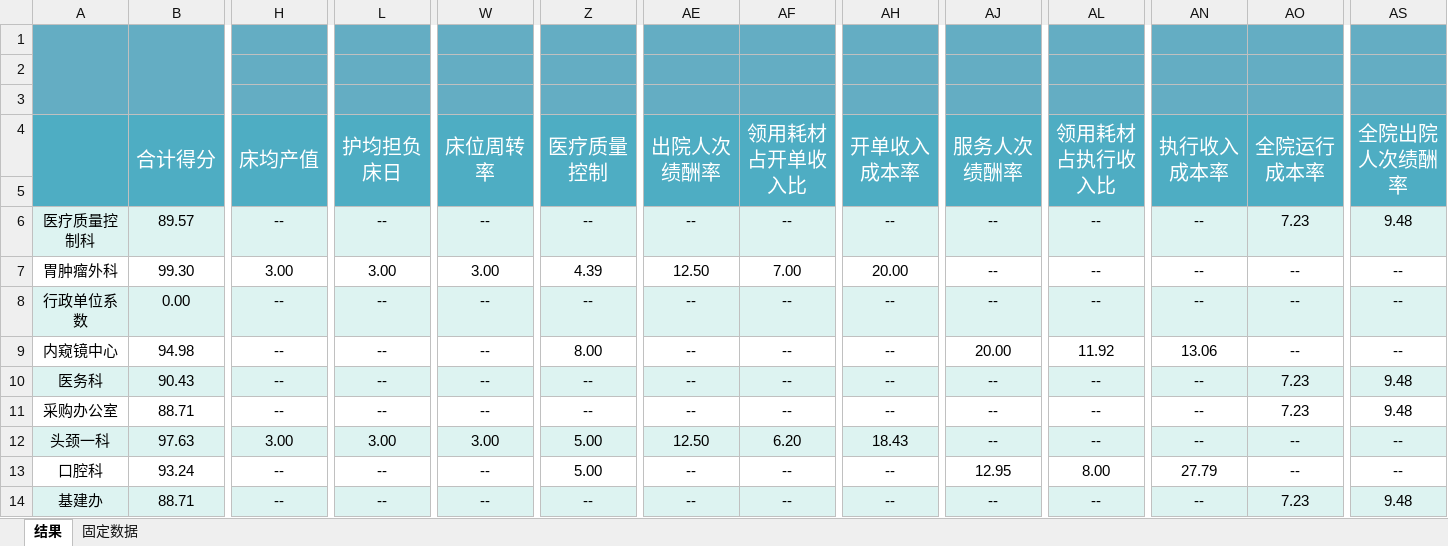
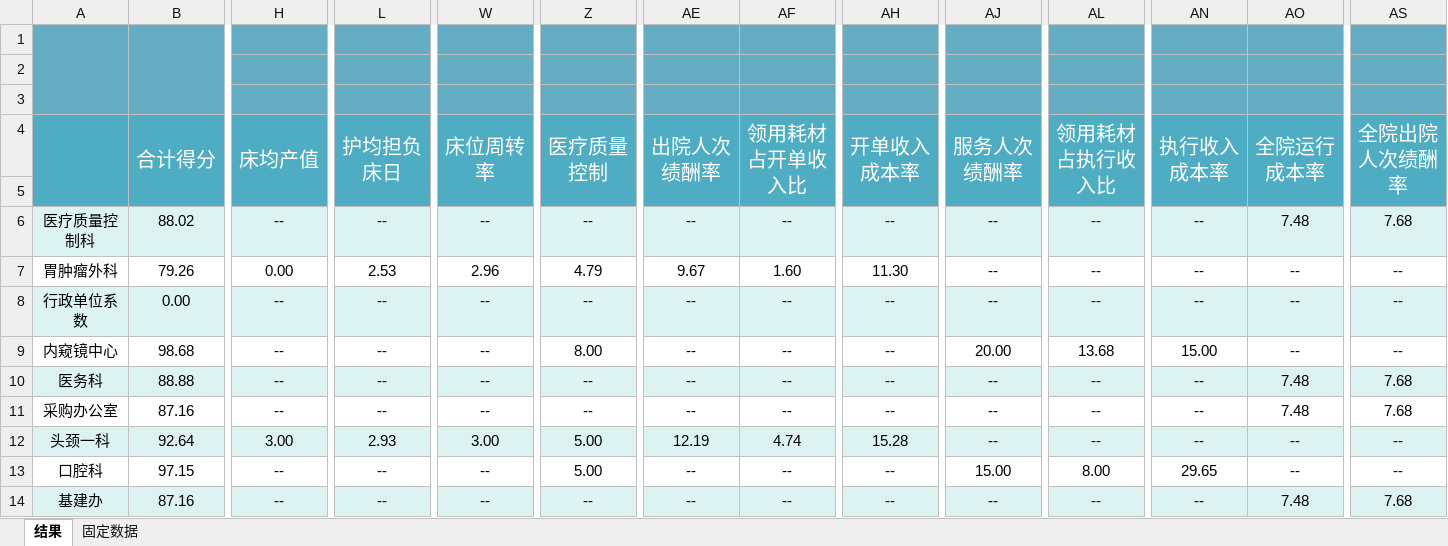
Before and after one commit to frozenblackflame/EconomicManagementWork, an Excel workbook: 自用--每月固定/template/积分_模板.xlsm, sheet 结果, drawn as a sheet; only a part is shown, gaps mark what is left out; values as stored, in another font and other column widths than the file's, no borders; charts and pictures not drawn; the diff covers the shown part only; the diff names each change by its address in the sheet, - before the commit and + after, or states it on an @@ line.

```diff
--- a/自用--每月固定/template/积分_模板.xlsm (sheet 结果)
+++ b/自用--每月固定/template/积分_模板.xlsm (sheet 结果)
-B6 (合计得分): 89.57
+B6 (合计得分): 88.02
-AO6 (全院运行成本率): 7.23
+AO6 (全院运行成本率): 7.48
-AS6 (全院出院人次绩酬率): 9.48
+AS6 (全院出院人次绩酬率): 7.68
-B7 (合计得分): 99.30
+B7 (合计得分): 79.26
-H7 (床均产值): 3.00
+H7 (床均产值): 0.00
-L7 (护均担负床日): 3.00
+L7 (护均担负床日): 2.53
-W7 (床位周转率): 3.00
+W7 (床位周转率): 2.96
-Z7 (医疗质量控制): 4.39
+Z7 (医疗质量控制): 4.79
-AE7 (出院人次绩酬率): 12.50
+AE7 (出院人次绩酬率): 9.67
-AF7 (领用耗材占开单收入比): 7.00
+AF7 (领用耗材占开单收入比): 1.60
-AH7 (开单收入成本率): 20.00
+AH7 (开单收入成本率): 11.30
-B9 (合计得分): 94.98
+B9 (合计得分): 98.68
-AL9 (领用耗材占执行收入比): 11.92
+AL9 (领用耗材占执行收入比): 13.68
-AN9 (执行收入成本率): 13.06
+AN9 (执行收入成本率): 15.00
-B10 (合计得分): 90.43
+B10 (合计得分): 88.88
-AO10:AO11 (全院运行成本率): 7.23
+AO10:AO11 (全院运行成本率): 7.48
-AS10:AS11 (全院出院人次绩酬率): 9.48
+AS10:AS11 (全院出院人次绩酬率): 7.68
-B11 (合计得分): 88.71
+B11 (合计得分): 87.16
-B12 (合计得分): 97.63
+B12 (合计得分): 92.64
-L12 (护均担负床日): 3.00
+L12 (护均担负床日): 2.93
-AE12 (出院人次绩酬率): 12.50
+AE12 (出院人次绩酬率): 12.19
-AF12 (领用耗材占开单收入比): 6.20
+AF12 (领用耗材占开单收入比): 4.74
-AH12 (开单收入成本率): 18.43
+AH12 (开单收入成本率): 15.28
-B13 (合计得分): 93.24
+B13 (合计得分): 97.15
-AJ13 (服务人次绩酬率): 12.95
+AJ13 (服务人次绩酬率): 15.00
-AN13 (执行收入成本率): 27.79
+AN13 (执行收入成本率): 29.65
-B14 (合计得分): 88.71
+B14 (合计得分): 87.16
-AO14 (全院运行成本率): 7.23
+AO14 (全院运行成本率): 7.48
-AS14 (全院出院人次绩酬率): 9.48
+AS14 (全院出院人次绩酬率): 7.68
```
Also changed, not shown: 2 removed rows and 274 edited cells elsewhere in this sheet, sheet 固定数据, formulas that keep their value, 自用--每月固定/template/实际值_模板.xlsm.
